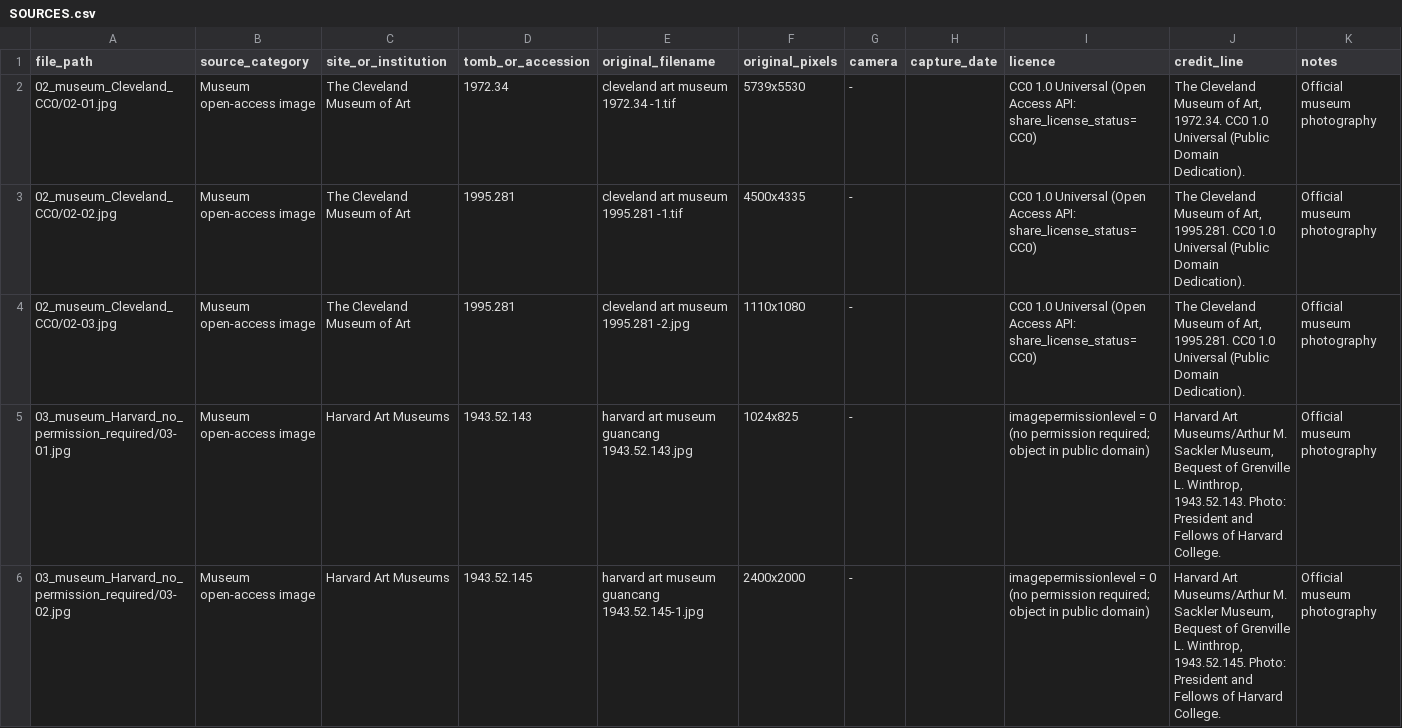
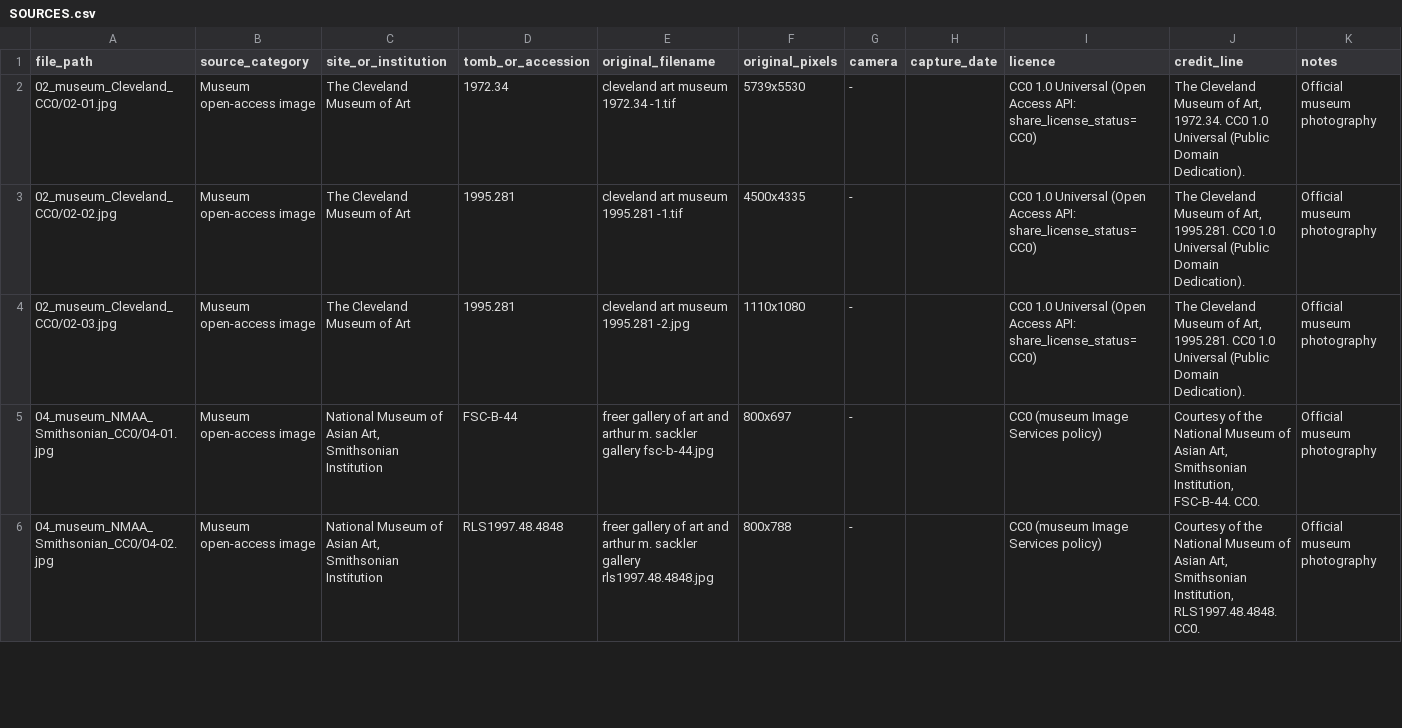
Before and after one commit to yilialone/d2r-inpainting, a CSV file: data/public_subset/SOURCES.csv, drawn as a sheet; only a part is shown; the shorter side is filled out with more unchanged rows; the diff covers the shown part only; the diff names each change by its address in the sheet, - before the commit and + after, or states it on an @@ line.

Commit message:
Withdraw the Harvard images from the public subset pending written confirmation
The museum's photographic records carry their own copyright notice and no open
licence, so the previous 'no permission required' basis for folder 03_ was wrong.
The four images are removed, and README.md, LICENSE, CREDITS.md, SOURCES.csv and
CITATION.cff are updated together: the subset is now 9 CC0 images (8 objects).
The Harvard images remain in the article under the museum's terms for scholarly
reproduction only.

```diff
--- a/data/public_subset/SOURCES.csv
+++ b/data/public_subset/SOURCES.csv
-row 5: 03_museum_Harvard_no_permission_required/03-01.jpg | Museum open-access image | Harvard Art Museums | 1943.52.143 | harvard art museum guancang 1943.52.143.jpg | 1024x825 | - |  | imagepermissionlevel = 0 (no permission required; object in public domain) | Harvard Art Museums/Arthur M. Sackler Museum, Bequest of Grenville L. Winthrop, 1943.52.143. Photo: President and Fellows of Harvard College. | Official museum photography
-row 6: 03_museum_Harvard_no_permission_required/03-02.jpg | Museum open-access image | Harvard Art Museums | 1943.52.145 | harvard art museum guancang 1943.52.145-1.jpg | 2400x2000 | - |  | imagepermissionlevel = 0 (no permission required; object in public domain) | Harvard Art Museums/Arthur M. Sackler Museum, Bequest of Grenville L. Winthrop, 1943.52.145. Photo: President and Fellows of Harvard College. | Official museum photography
```
Also changed, not shown: 2 removed rows elsewhere in this file, 6 other files.
